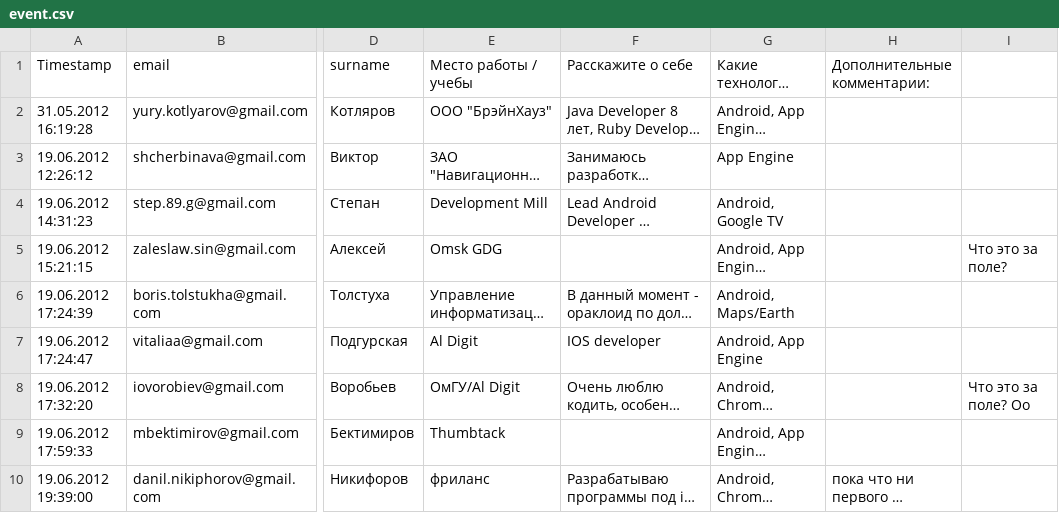
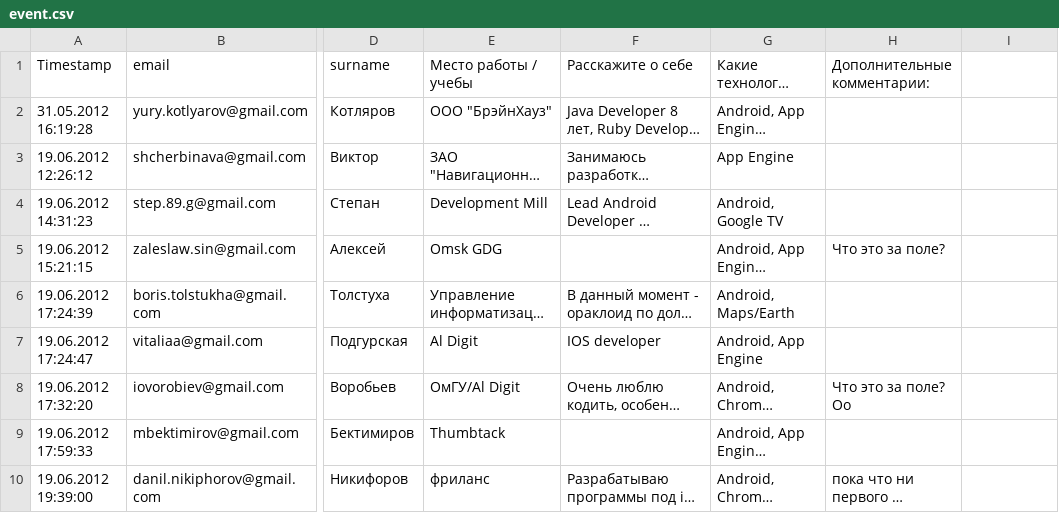
Before and after one commit to senior-sigan/SummaryApp, a CSV file: spec/files/event.csv, drawn as a sheet; only a part is shown, gaps mark what is left out; long unchanged cells end in …; the diff names each change by its address in the sheet, - before the commit and + after, or states it on an @@ line.

Commit message:
refactor specs and assets, use SpreadsheetParser

```diff
--- a/spec/files/event.csv
+++ b/spec/files/event.csv
-H5 (Дополнительные комментарии:): (empty)
+H5 (Дополнительные комментарии:): Что это за поле?
-I5: Что это за поле?
+I5: (empty)
-H8 (Дополнительные комментарии:): (empty)
+H8 (Дополнительные комментарии:): Что это за поле? Оо
-I8: Что это за поле? Оо
+I8: (empty)
```
Also changed, not shown: spec/files/next_event.csv, 6 other files.
